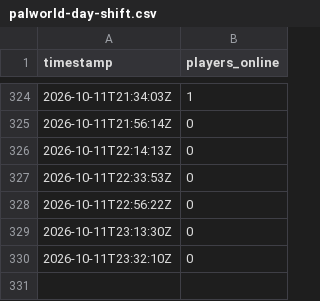
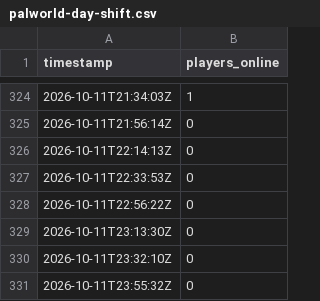
Before and after one commit to jbfpoachers-bot/jbf-server-stalker, a CSV file: data/palworld-day-shift.csv, drawn as a sheet; only a part is shown, gaps mark what is left out; the diff names each change by its address in the sheet, - before the commit and + after, or states it on an @@ line.

Commit message:
Server Stalker: Palworld player count

```diff
--- a/data/palworld-day-shift.csv
+++ b/data/palworld-day-shift.csv
+row 331: 2026-10-11T23:55:32Z | 0
```
